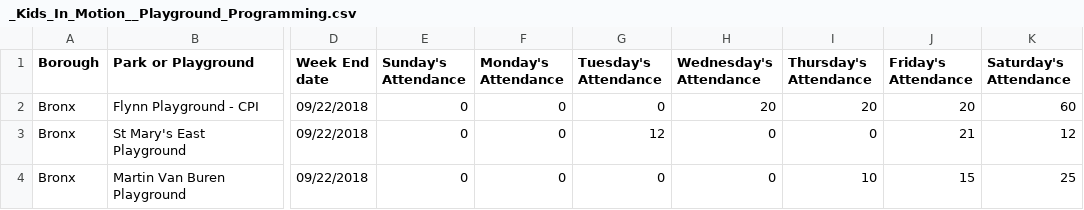
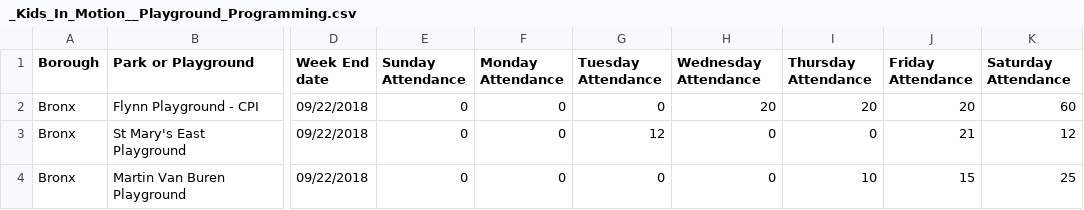
Before and after one commit to JunZheng007/kid_in_motion, a CSV file: _Kids_In_Motion__Playground_Programming.csv, drawn as a sheet; only a part is shown, gaps mark what is left out; the diff names each change by its address in the sheet, - before the commit and + after, or states it on an @@ line.

```diff
--- a/_Kids_In_Motion__Playground_Programming.csv
+++ b/_Kids_In_Motion__Playground_Programming.csv
-E1: Sunday's Attendance
+E1: Sunday Attendance
-F1: Monday's Attendance
+F1: Monday Attendance
-G1: Tuesday's Attendance
+G1: Tuesday Attendance
-H1: Wednesday's Attendance
+H1: Wednesday Attendance
-I1: Thursday's Attendance
+I1: Thursday Attendance
-J1: Friday's Attendance
+J1: Friday Attendance
-K1: Saturday's Attendance
+K1: Saturday Attendance
```
Also changed, not shown: 1 other file.
